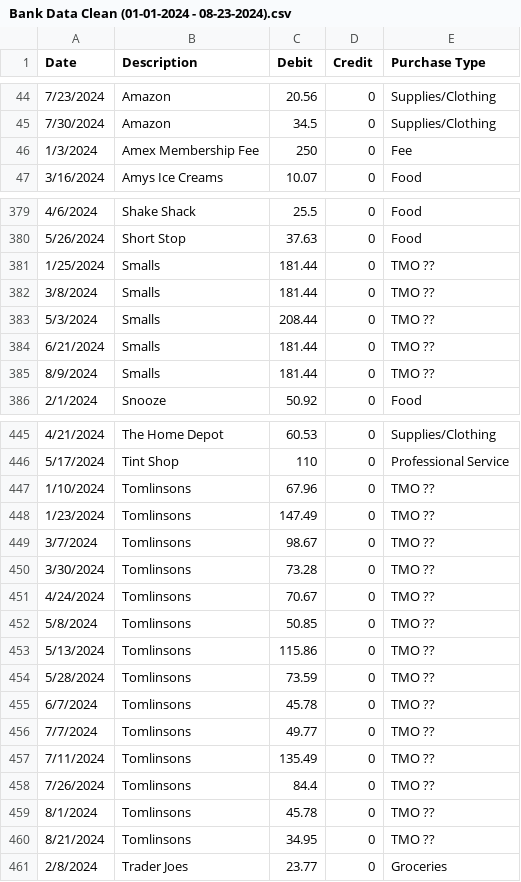
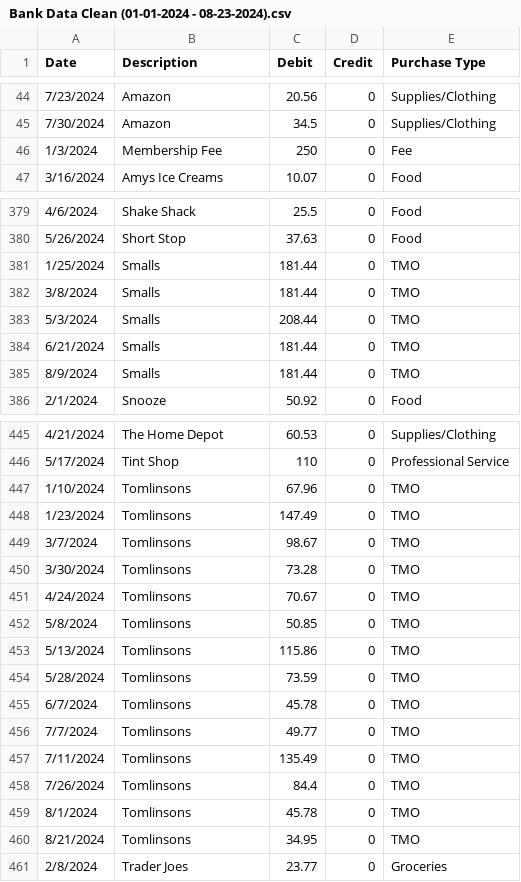
Before and after one commit to Michel-A-Gonzalez/Personal, a CSV file: Clean Data/Bank Data Clean (01-01-2024 - 08-23-2024).csv, drawn as a sheet; only a part is shown, gaps mark what is left out; the diff covers the shown part only.

Commit message:
Add files via upload

```diff
--- a/Clean Data/Bank Data Clean (01-01-2024 - 08-23-2024).csv
+++ b/Clean Data/Bank Data Clean (01-01-2024 - 08-23-2024).csv
@@ -45,3 +45,3 @@ Date,Description,Debit,Credit,Purchase Type
 7/30/2024,Amazon,34.5,0,Supplies/Clothing
-1/3/2024,Amex Membership Fee,250,0,Fee
+1/3/2024,Membership Fee,250,0,Fee
 3/16/2024,Amys Ice Creams,10.07,0,Food
@@ -380,7 +380,7 @@ Date,Description,Debit,Credit,Purchase Type
 5/26/2024,Short Stop,37.63,0,Food
-1/25/2024,Smalls,181.44,0,TMO ??
-3/8/2024,Smalls,181.44,0,TMO ??
-5/3/2024,Smalls,208.44,0,TMO ??
-6/21/2024,Smalls,181.44,0,TMO ??
-8/9/2024,Smalls,181.44,0,TMO ??
+1/25/2024,Smalls,181.44,0,TMO
+3/8/2024,Smalls,181.44,0,TMO
+5/3/2024,Smalls,208.44,0,TMO
+6/21/2024,Smalls,181.44,0,TMO
+8/9/2024,Smalls,181.44,0,TMO
 2/1/2024,Snooze,50.92,0,Food
@@ -446,16 +446,16 @@ Date,Description,Debit,Credit,Purchase Type
 5/17/2024,Tint Shop,110,0,Professional Service
-1/10/2024,Tomlinsons,67.96,0,TMO ??
-1/23/2024,Tomlinsons,147.49,0,TMO ??
-3/7/2024,Tomlinsons,98.67,0,TMO ??
-3/30/2024,Tomlinsons,73.28,0,TMO ??
-4/24/2024,Tomlinsons,70.67,0,TMO ??
-5/8/2024,Tomlinsons,50.85,0,TMO ??
-5/13/2024,Tomlinsons,115.86,0,TMO ??
-5/28/2024,Tomlinsons,73.59,0,TMO ??
-6/7/2024,Tomlinsons,45.78,0,TMO ??
-7/7/2024,Tomlinsons,49.77,0,TMO ??
-7/11/2024,Tomlinsons,135.49,0,TMO ??
-7/26/2024,Tomlinsons,84.4,0,TMO ??
-8/1/2024,Tomlinsons,45.78,0,TMO ??
-8/21/2024,Tomlinsons,34.95,0,TMO ??
+1/10/2024,Tomlinsons,67.96,0,TMO
+1/23/2024,Tomlinsons,147.49,0,TMO
+3/7/2024,Tomlinsons,98.67,0,TMO
+3/30/2024,Tomlinsons,73.28,0,TMO
+4/24/2024,Tomlinsons,70.67,0,TMO
+5/8/2024,Tomlinsons,50.85,0,TMO
+5/13/2024,Tomlinsons,115.86,0,TMO
+5/28/2024,Tomlinsons,73.59,0,TMO
+6/7/2024,Tomlinsons,45.78,0,TMO
+7/7/2024,Tomlinsons,49.77,0,TMO
+7/11/2024,Tomlinsons,135.49,0,TMO
+7/26/2024,Tomlinsons,84.4,0,TMO
+8/1/2024,Tomlinsons,45.78,0,TMO
+8/21/2024,Tomlinsons,34.95,0,TMO
 2/8/2024,Trader Joes,23.77,0,Groceries
```
Also changed, not shown: 3 edited cells elsewhere in this file.
